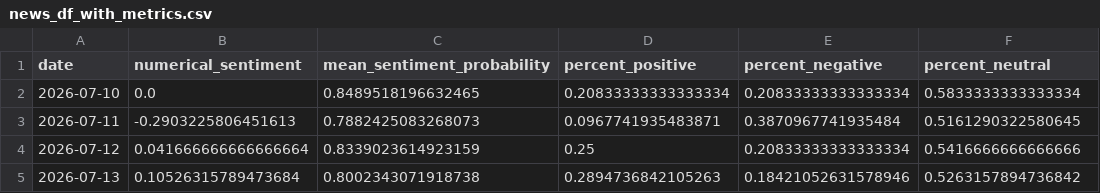
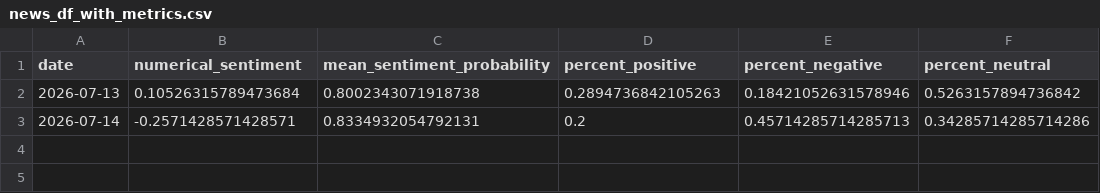
Before and after one commit to Ethan07914/stock_price_prediction, a CSV file: data/news_df_with_metrics.csv, drawn as a sheet.

```diff
--- a/data/news_df_with_metrics.csv
+++ b/data/news_df_with_metrics.csv
@@ -1,5 +1,3 @@
 date,numerical_sentiment,mean_sentiment_probability,percent_positive,percent_negative,percent_neutral
-2026-07-10,0.0,0.8489518196632465,0.20833333333333334,0.20833333333333334,0.5833333333333334
-2026-07-11,-0.2903225806451613,0.7882425083268073,0.0967741935483871,0.3870967741935484,0.5161290322580645
-2026-07-12,0.041666666666666664,0.8339023614923159,0.25,0.20833333333333334,0.5416666666666666
 2026-07-13,0.10526315789473684,0.8002343071918738,0.2894736842105263,0.18421052631578946,0.5263157894736842
+2026-07-14,-0.2571428571428571,0.8334932054792131,0.2,0.45714285714285713,0.34285714285714286
```
Also changed, not shown: data/combined_output.csv, data/extracted_stock_data.csv, 8 other files.
